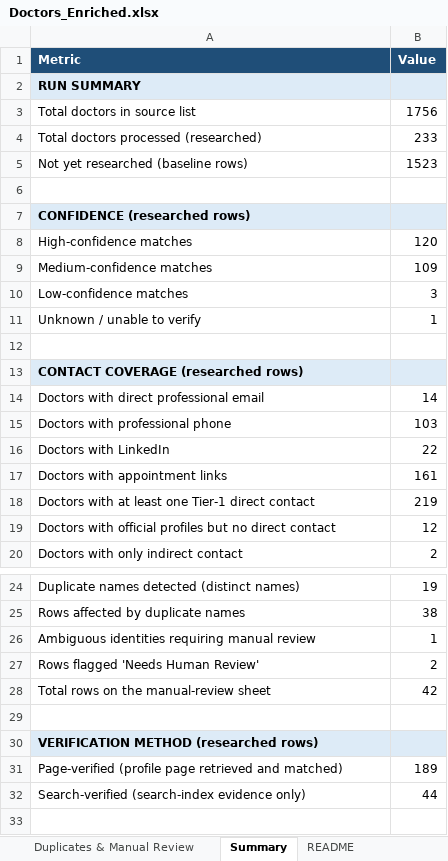
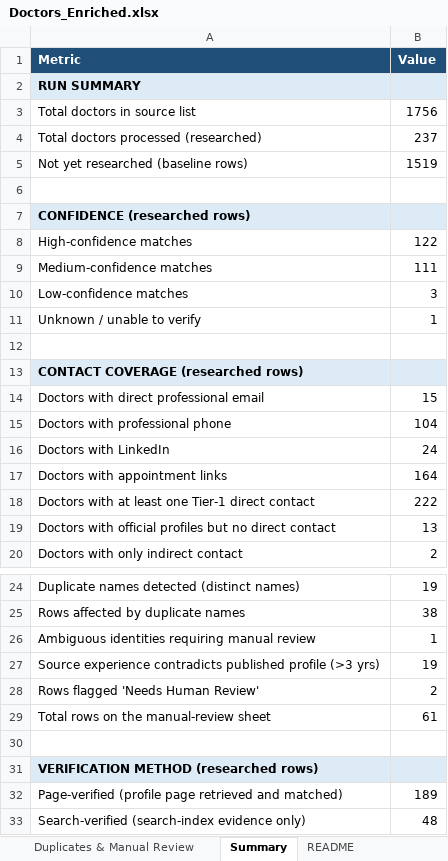
Before and after one commit to GCIA7391/Doctors-, an Excel workbook: Doctors_Enriched.xlsx, sheet Summary, drawn as a sheet; only a part is shown, gaps mark what is left out; values as stored, in another font and other column widths than the file's, no borders; addresses are those after the commit; the diff names each change by its address in the sheet, - before the commit and + after, or states it on an @@ line.

```diff
--- a/Doctors_Enriched.xlsx (sheet Summary)
+++ b/Doctors_Enriched.xlsx (sheet Summary)
-B4 (Value): 233
+B4 (Value): 237
-B5 (Value): 1523
+B5 (Value): 1519
-B8 (Value): 120
+B8 (Value): 122
-B9 (Value): 109
+B9 (Value): 111
-B14 (Value): 14
+B14 (Value): 15
-B15 (Value): 103
+B15 (Value): 104
-B16 (Value): 22
+B16 (Value): 24
-B17 (Value): 161
+B17 (Value): 164
-B18 (Value): 219
+B18 (Value): 222
-B19 (Value): 12
+B19 (Value): 13
+row 27: Source experience contradicts published profile (>3 yrs) | 19
-B29 (Value): 42
+B29 (Value): 61
-B33 (Value): 44
+B33 (Value): 48
```
Also changed, not shown: sheet Duplicates & Manual Review, sheet Enriched Doctors, sheet Direct Contacts, 8 other files.
